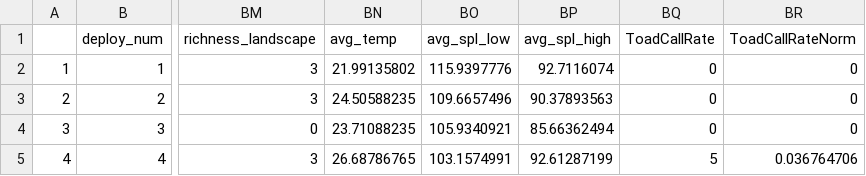
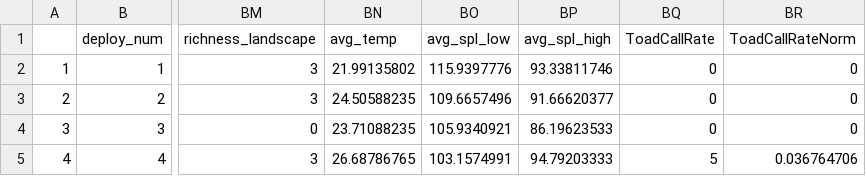
Before and after one commit to rebeccavh-git/estuarine_soundscapes, a CSV file: data/clean_data/ecometricsMudflat.csv, drawn as a sheet; only a part is shown, gaps mark what is left out; the diff names each change by its address in the sheet, - before the commit and + after, or states it on an @@ line.

```diff
--- a/data/clean_data/ecometricsMudflat.csv
+++ b/data/clean_data/ecometricsMudflat.csv
-BP2 (avg_spl_high): 92.7116074
+BP2 (avg_spl_high): 93.33811746
-BP3 (avg_spl_high): 90.37893563
+BP3 (avg_spl_high): 91.66620377
-BP4 (avg_spl_high): 85.66362494
+BP4 (avg_spl_high): 86.19623533
-BP5 (avg_spl_high): 92.61287199
+BP5 (avg_spl_high): 94.79203333
```
Also changed, not shown: data/clean_data/avg_pmHT_spl.csv, data/clean_data/ecometrics.csv, 3 other files.
